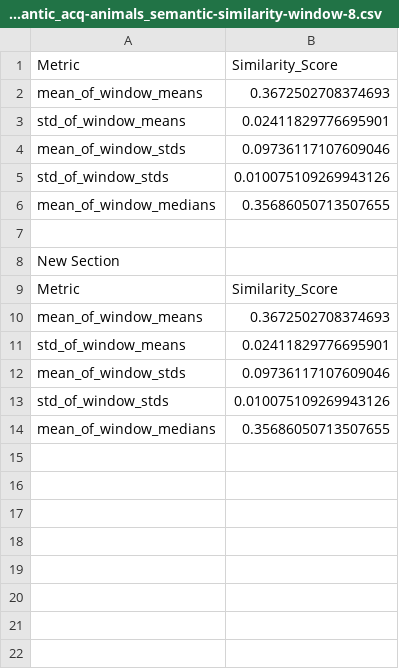
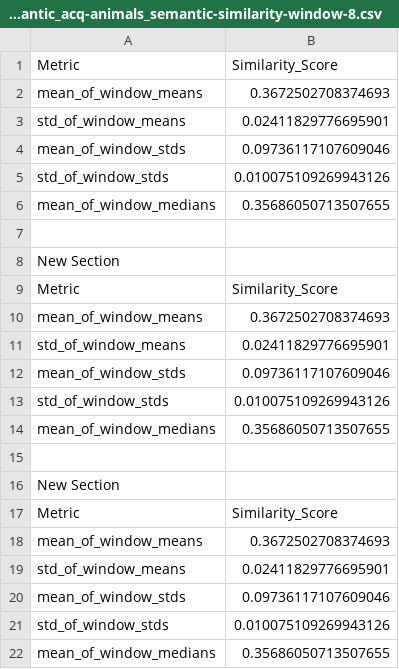
Before and after one commit to ypauli/pelican_nlp, a CSV file: pelican_nlp/utils/unittests/examples/example_fluency/derivatives/semantic-similarity-window-8/part-01/task-fluency/part-01_task-fluency_cat-semantic_acq-animals_semantic-similarity-window-8.csv, drawn as a sheet; the diff names each change by its address in the sheet, - before the commit and + after, or states it on an @@ line.

Commit message:
section detection class

```diff
--- a/pelican_nlp/utils/unittests/examples/example_fluency/derivatives/semantic-similarity-window-8/part-01/task-fluency/part-01_task-fluency_cat-semantic_acq-animals_semantic-similarity-window-8.csv
+++ b/pelican_nlp/utils/unittests/examples/example_fluency/derivatives/semantic-similarity-window-8/part-01/task-fluency/part-01_task-fluency_cat-semantic_acq-animals_semantic-similarity-window-8.csv
+row 15: (empty)
+row 16: New Section
+row 17: Metric | Similarity_Score
+row 18: mean_of_window_means | 0.3672502708374693
+row 19: std_of_window_means | 0.02411829776695901
+row 20: mean_of_window_stds | 0.09736117107609046
+row 21: std_of_window_stds | 0.010075109269943126
+row 22: mean_of_window_medians | 0.35686050713507655
```
Also changed, not shown: pelican_nlp/utils/unittests/examples/example_fluency/derivatives/semantic-similarity-window-8/part-01/task-fluency/part-01_task-fluency_cat-semantic_acq-clothes_semantic-similarity-window-8.csv, pelican_nlp/utils/unittests/examples/example_fluency/derivatives/semantic-similarity-window-8/part-01/task-fluency/part-01_task-fluency_cat-semantic_acq-food_semantic-similarity-window-8.csv, 22 other files.
